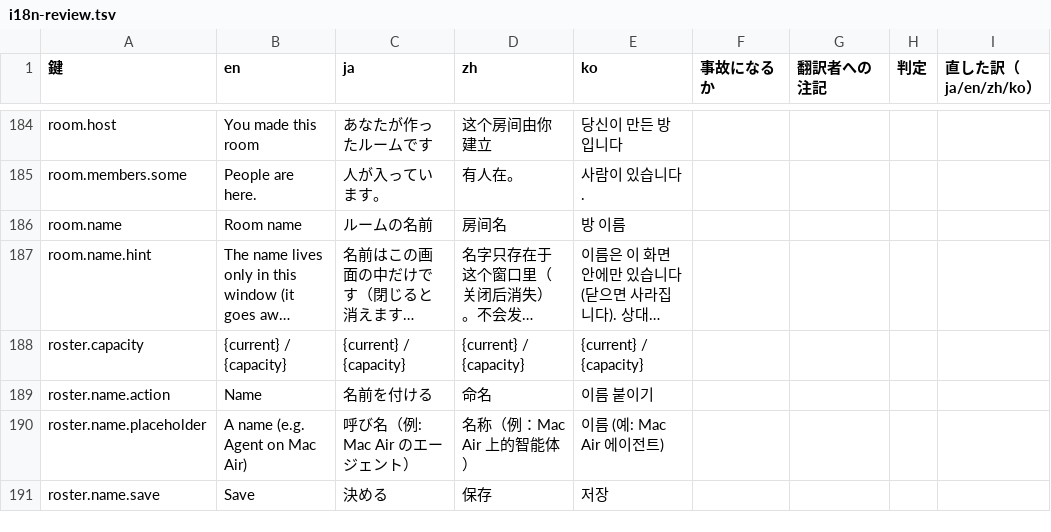
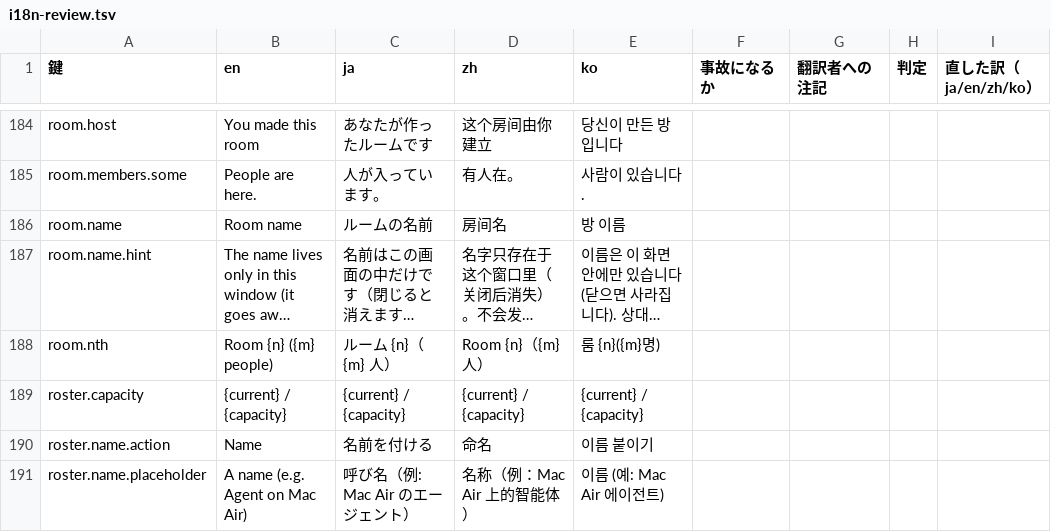
Before and after one commit to meta-taro/warifu, a TSV file: docs/i18n-review.tsv, drawn as a sheet; only a part is shown, gaps mark what is left out; the shorter side is filled out with more unchanged rows; long unchanged cells end in …; the diff names each change by its address in the sheet, - before the commit and + after, or states it on an @@ line.

```diff
--- a/docs/i18n-review.tsv
+++ b/docs/i18n-review.tsv
+row 188: room.nth | Room {n} ({m} people) | ルーム {n}（{m} 人） | Room {n}（{m} 人） | 룸 {n}({m}명)
```
Also changed, not shown: 5 other files.
